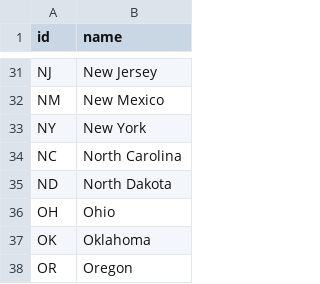
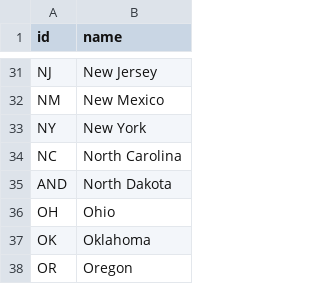
Before and after one commit to LyMot/geodemo_lee, a CSV file: examples/data/us_states.csv, drawn as a sheet; only a part is shown, gaps mark what is left out.

```diff
--- a/examples/data/us_states.csv
+++ b/examples/data/us_states.csv
@@ -34,3 +34,3 @@ NY,New York
 NC,North Carolina
-ND,North Dakota
+AND,North Dakota
 OH,Ohio
```
Also changed, not shown: examples/data/countries.csv, examples/data/world_cities.csv, 9 other files.
